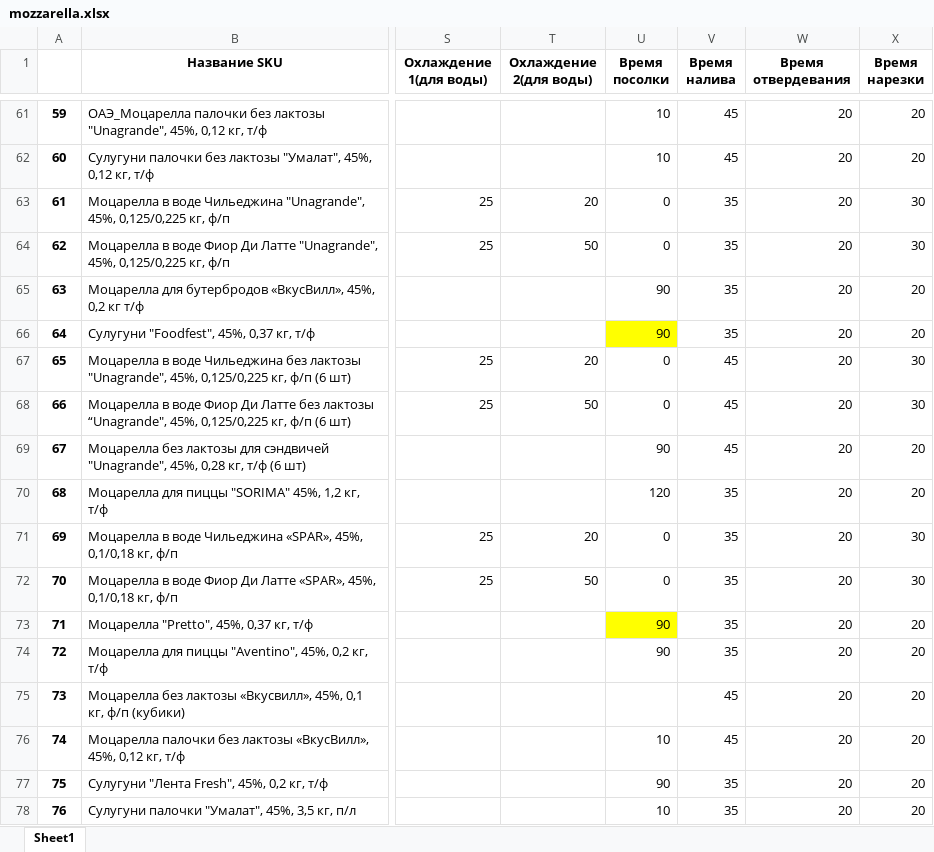
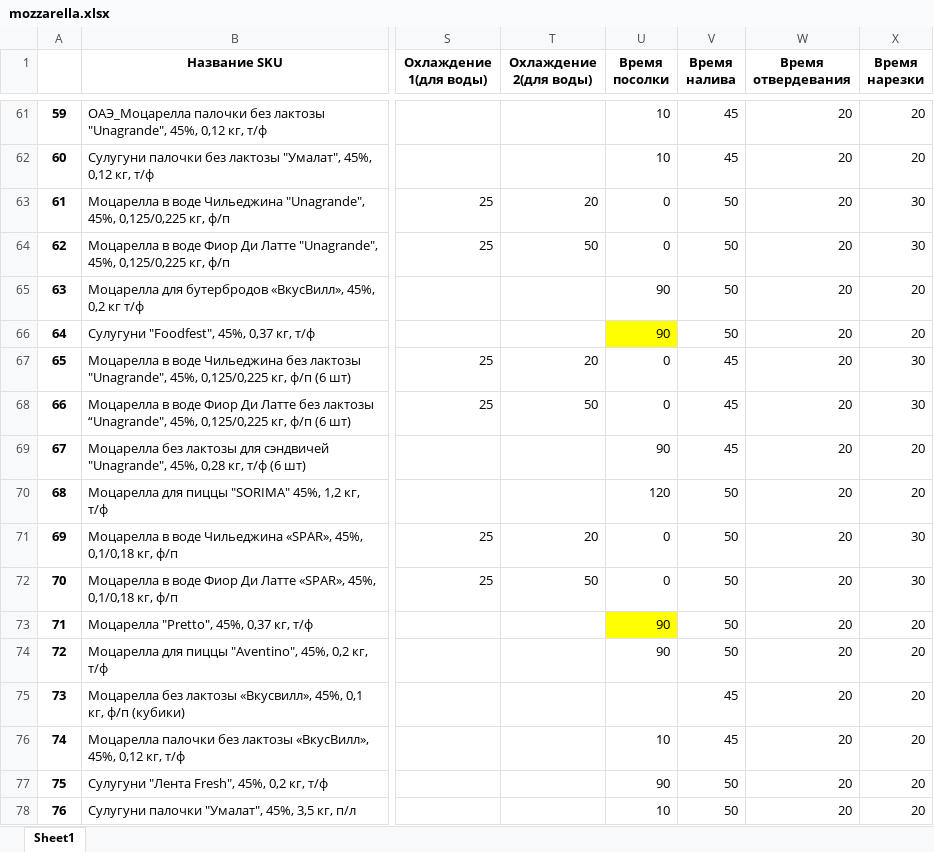
Before and after one commit to nkrokhmal/umalat, an Excel workbook: app/data/static/params/mozzarella.xlsx, sheet Sheet1, drawn as a sheet; only a part is shown, gaps mark what is left out; values as stored, in another font and other column widths than the file's, no borders; the diff covers the shown part only; the diff names each change by its address in the sheet, - before the commit and + after, or states it on an @@ line.

```diff
--- a/app/data/static/params/mozzarella.xlsx (sheet Sheet1)
+++ b/app/data/static/params/mozzarella.xlsx (sheet Sheet1)
-V63:V66 (Время налива): 35
+V63:V66 (Время налива): 50
-V70:V74 (Время налива): 35
+V70:V74 (Время налива): 50
-V77:V78 (Время налива): 35
+V77:V78 (Время налива): 50
```
Also changed, not shown: 51 edited cells elsewhere in this sheet, 2 other files.
